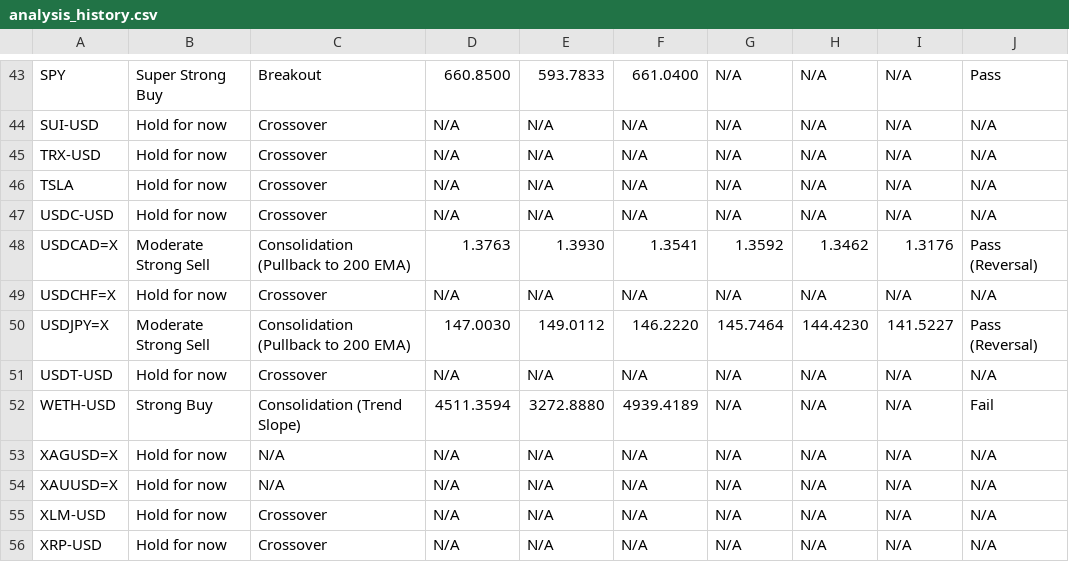
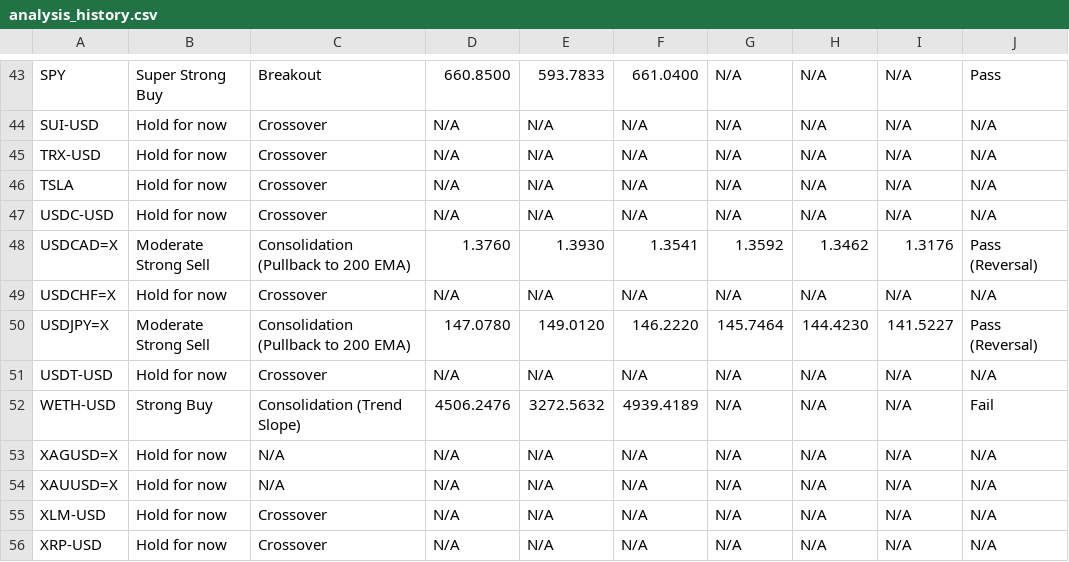
Before and after one commit to leongewv/automated-ticker-analyzer, a CSV file: analysis_history.csv, drawn as a sheet; only a part is shown, gaps mark what is left out; the diff covers the shown part only; the diff names each change by its address in the sheet, - before the commit and + after, or states it on an @@ line.

```diff
--- a/analysis_history.csv
+++ b/analysis_history.csv
-D48: 1.3763
+D48: 1.3760
-D50: 147.0030
+D50: 147.0780
-E50: 149.0112
+E50: 149.0120
-D52: 4511.3594
+D52: 4506.2476
-E52: 3272.8880
+E52: 3272.5632
```
Also changed, not shown: 17 edited cells elsewhere in this file.
